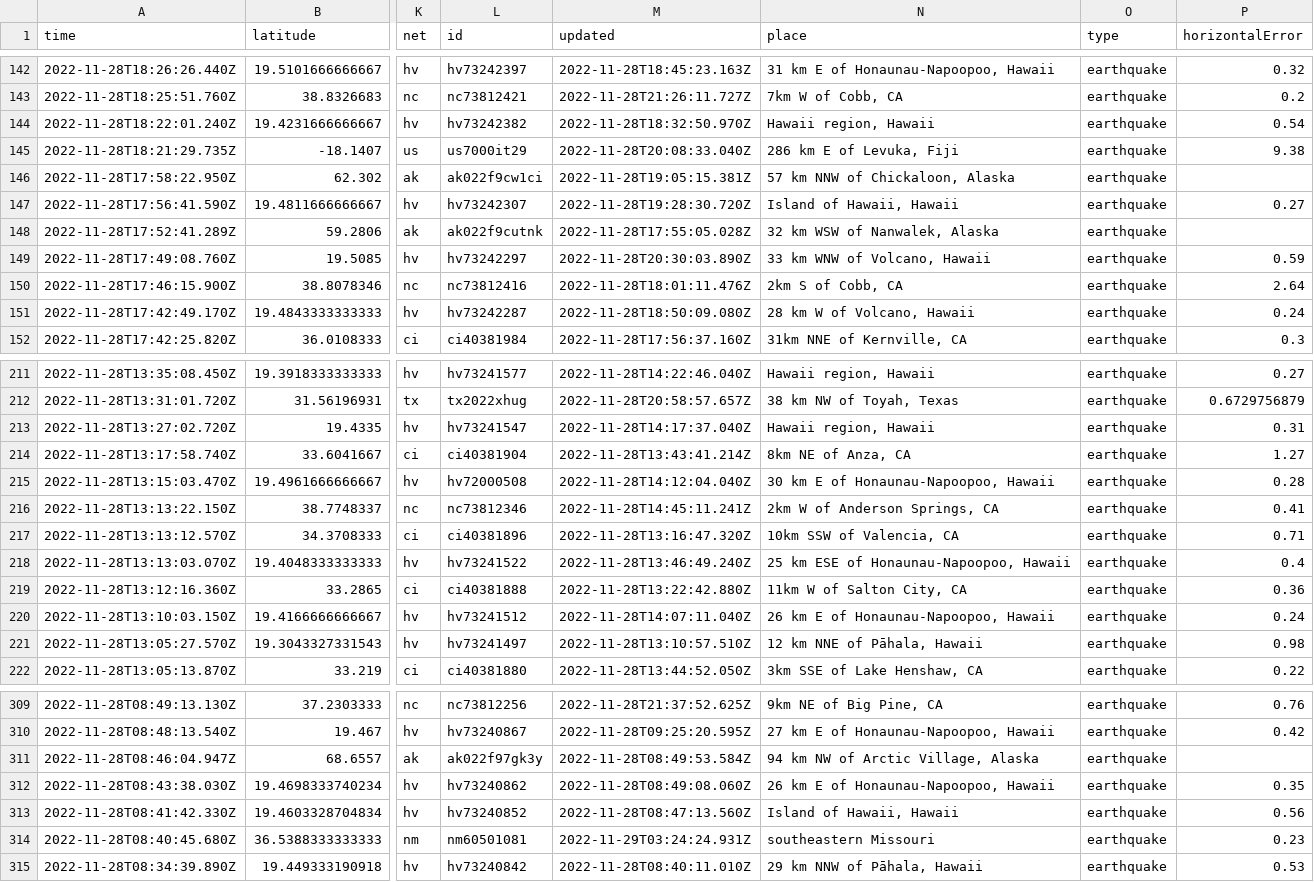
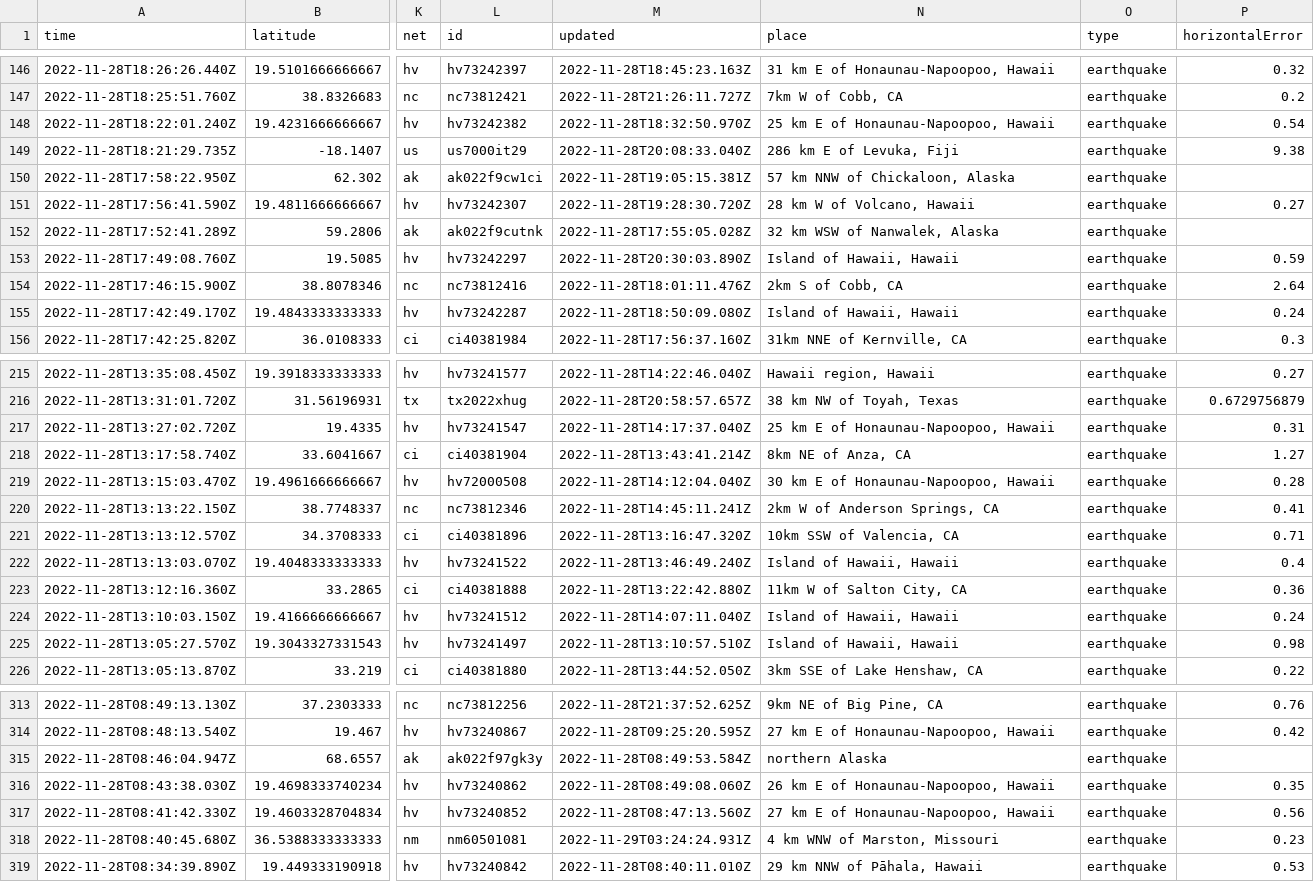
Before and after one commit to marypasciak/nicar-2022-github-actions, a CSV file: usgs_current.csv, drawn as a sheet; only a part is shown, gaps mark what is left out; addresses are those after the commit; the diff covers the shown part only; the diff names each change by its address in the sheet, - before the commit and + after, or states it on an @@ line.

```diff
--- a/usgs_current.csv
+++ b/usgs_current.csv
-N148 (place): Hawaii region, Hawaii
+N148 (place): 25 km E of Honaunau-Napoopoo, Hawaii
-N151 (place): Island of Hawaii, Hawaii
+N151 (place): 28 km W of Volcano, Hawaii
-N153 (place): 33 km WNW of Volcano, Hawaii
+N153 (place): Island of Hawaii, Hawaii
-N155 (place): 28 km W of Volcano, Hawaii
+N155 (place): Island of Hawaii, Hawaii
-N217 (place): Hawaii region, Hawaii
+N217 (place): 25 km E of Honaunau-Napoopoo, Hawaii
-N222 (place): 25 km ESE of Honaunau-Napoopoo, Hawaii
+N222 (place): Island of Hawaii, Hawaii
-N224 (place): 26 km E of Honaunau-Napoopoo, Hawaii
+N224 (place): Island of Hawaii, Hawaii
-N225 (place): 12 km NNE of Pāhala, Hawaii
+N225 (place): Island of Hawaii, Hawaii
-N315 (place): 94 km NW of Arctic Village, Alaska
+N315 (place): northern Alaska
-N317 (place): Island of Hawaii, Hawaii
+N317 (place): 27 km E of Honaunau-Napoopoo, Hawaii
-N318 (place): southeastern Missouri
+N318 (place): 4 km WNW of Marston, Missouri
```
Also changed, not shown: 4 added rows, 2 removed rows and 54 edited cells elsewhere in this file.
